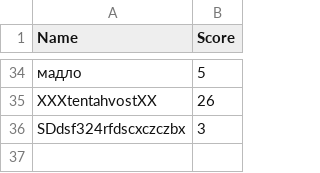
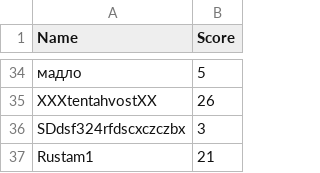
Before and after one commit to RustamHolov/Snake, a CSV file: recordsDB.csv, drawn as a sheet; only a part is shown, gaps mark what is left out.

```diff
--- a/recordsDB.csv
+++ b/recordsDB.csv
@@ -36 +36,2 @@ XXXtentahvostXX,26
 SDdsf324rfdscxczczbx,3
+Rustam1,21
```
Also changed, not shown: 4 other files.
